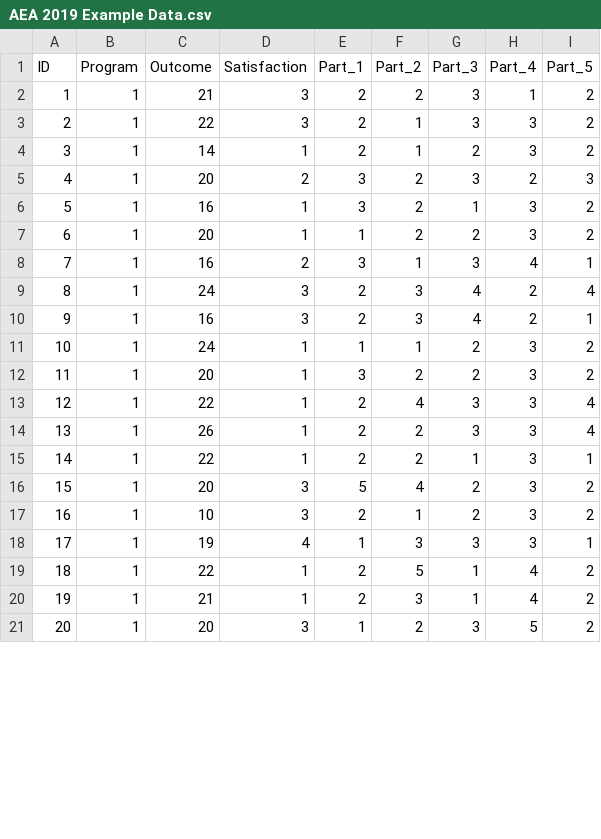
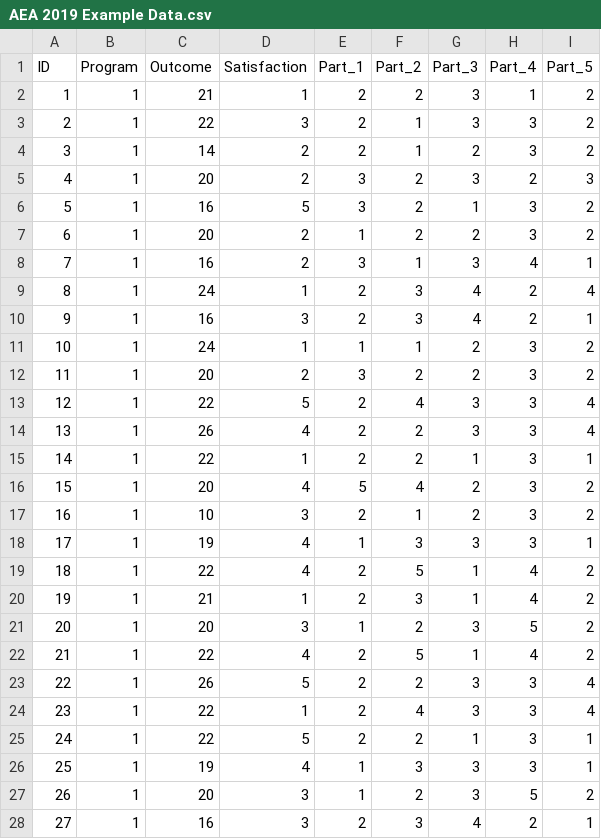
Before and after one commit to EricEinspruch/AEA-2019, a CSV file: AEA 2019 Example Data.csv, drawn as a sheet; only a part is shown; the diff covers the shown part only; the diff names each change by its address in the sheet, - before the commit and + after, or states it on an @@ line.

```diff
--- a/AEA 2019 Example Data.csv
+++ b/AEA 2019 Example Data.csv
-D2 (Satisfaction): 3
+D2 (Satisfaction): 1
-D4 (Satisfaction): 1
+D4 (Satisfaction): 2
-D6 (Satisfaction): 1
+D6 (Satisfaction): 5
-D7 (Satisfaction): 1
+D7 (Satisfaction): 2
-D9 (Satisfaction): 3
+D9 (Satisfaction): 1
-D12 (Satisfaction): 1
+D12 (Satisfaction): 2
-D13 (Satisfaction): 1
+D13 (Satisfaction): 5
-D14 (Satisfaction): 1
+D14 (Satisfaction): 4
-D16 (Satisfaction): 3
+D16 (Satisfaction): 4
-D19 (Satisfaction): 1
+D19 (Satisfaction): 4
+row 22: 21 | 1 | 22 | 4 | 2 | 5 | 1 | 4 | 2
+row 23: 22 | 1 | 26 | 5 | 2 | 2 | 3 | 3 | 4
+row 24: 23 | 1 | 22 | 1 | 2 | 4 | 3 | 3 | 4
+row 25: 24 | 1 | 22 | 5 | 2 | 2 | 1 | 3 | 1
+row 26: 25 | 1 | 19 | 4 | 1 | 3 | 3 | 3 | 1
+row 27: 26 | 1 | 20 | 3 | 1 | 2 | 3 | 5 | 2
+row 28: 27 | 1 | 16 | 3 | 2 | 3 | 4 | 2 | 1
```
Also changed, not shown: 13 added rows, 6 edited cells and row numbers in column A elsewhere in this file, 1 other file.
